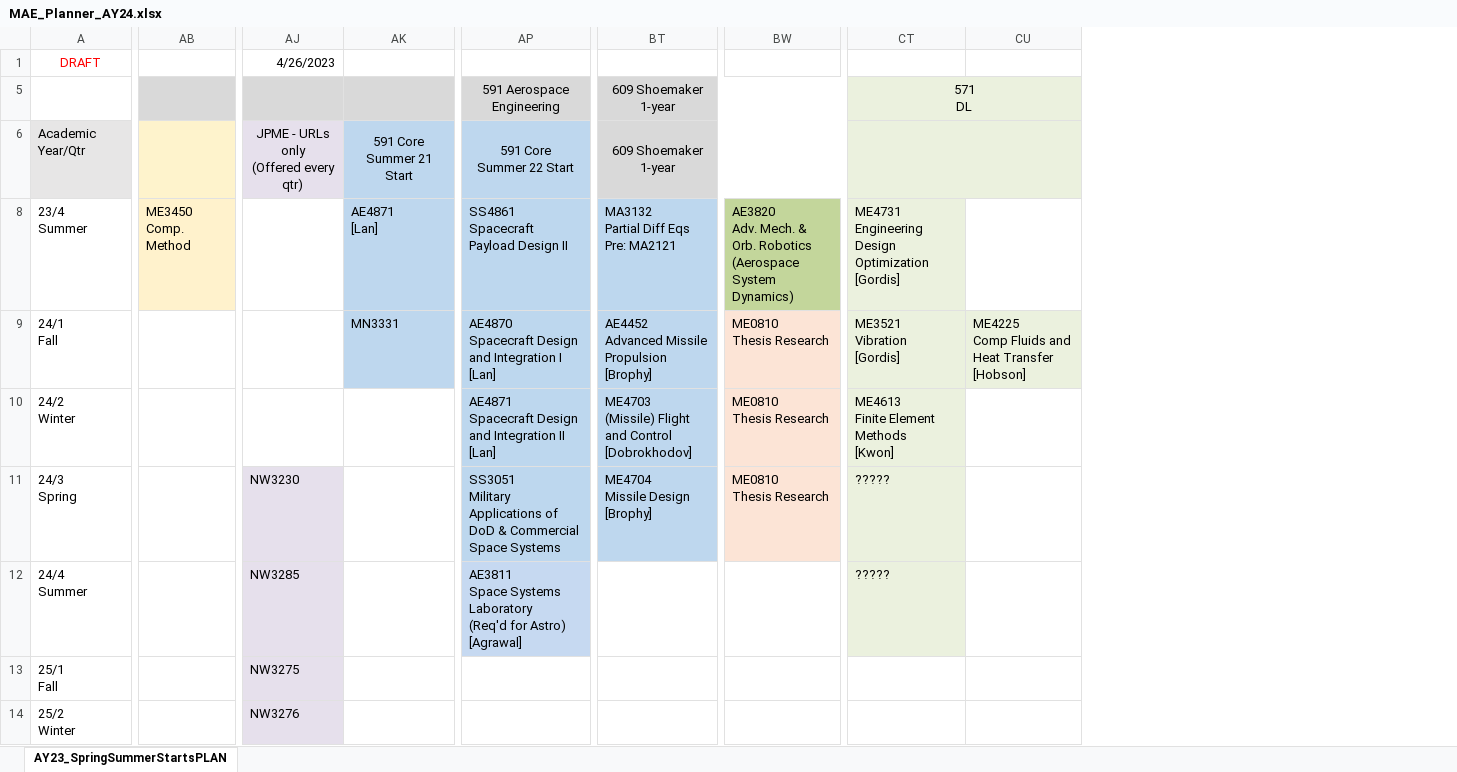
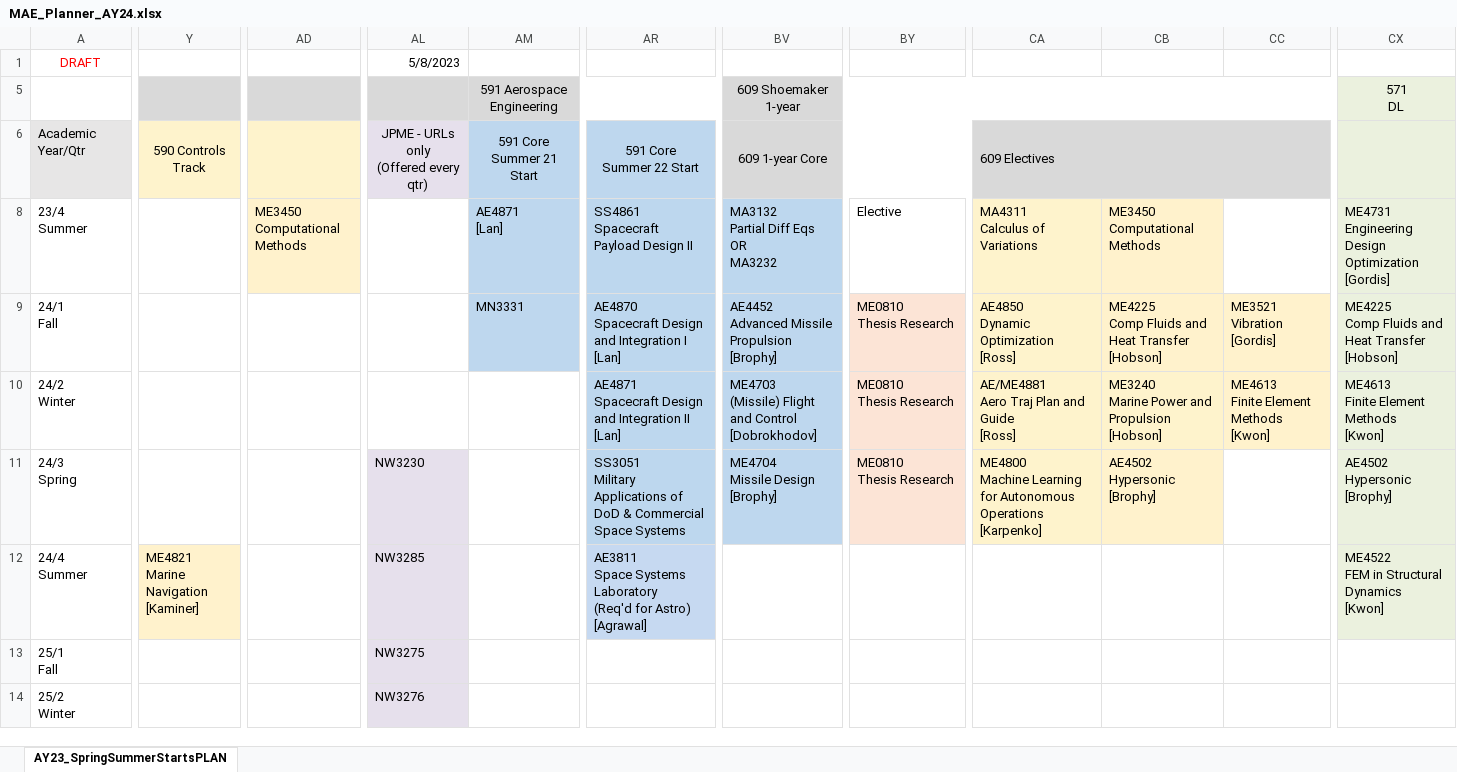
Before and after one commit to bsb808/proc_teachingschedule, an Excel workbook: MAE_Planner_AY24.xlsx, sheet AY23_SpringSummerStartsPLAN, drawn as a sheet; only a part is shown, gaps mark what is left out; values as stored, in another font and other column widths than the file's, no borders; removed rows and columns are numbered as before the commit, all else as after; ↵ is a line break in a cell; the diff covers the shown part only; the diff names each change by its address in the sheet, - before the commit and + after, or states it on an @@ line.

```diff
--- a/MAE_Planner_AY24.xlsx (sheet AY23_SpringSummerStartsPLAN)
+++ b/MAE_Planner_AY24.xlsx (sheet AY23_SpringSummerStartsPLAN)
+column Y, rows 6-12: 590 Controls Track |  |  |  |  | ME4821 ↵ Marine Navigation ↵ [Kaminer]
-column AB, row 8: ME3450 ↵ Comp. Method
+column AD, row 8: ME3450 ↵ Computational Methods
+column CA, rows 6-11: 609 Electives | MA4311 ↵ Calculus of Variations | AE4850 ↵ Dynamic Optimization ↵ [Ross] | AE/ME4881 ↵ Aero Traj Plan and Guide ↵ [Ross] | ME4800 ↵ Machine Learning for Autonomous Operations ↵ [Karpenko]
+column CB, rows 8-11: ME3450 ↵ Computational Methods | ME4225 ↵ Comp Fluids and Heat Transfer ↵ [Hobson] | ME3240 ↵ Marine Power and Propulsion ↵ [Hobson] | AE4502 ↵ Hypersonic ↵ [Brophy]
+column CC, rows 9-10: ME3521 ↵ Vibration ↵ [Gordis] | ME4613 ↵ Finite Element Methods ↵ [Kwon]
-column CU, row 9: ME4225 ↵ Comp Fluids and Heat Transfer ↵ [Hobson]
-AL1: 4/26/2023
+AL1: 5/8/2023
-AM5: (empty)
+AM5: 591 Aerospace Engineering
+AM5:BF5 merged
-AR5: 591 Aerospace Engineering
+AR5: (empty)
-AP5:BD5 merged
-CT5:CU5 merged
-BV6: 609 Shoemaker 1-year
+BV6: 609 1-year Core
-CT6:CU6 merged
-BV8: MA3132 ↵ Partial Diff Eqs ↵ Pre: MA2121
+BV8: MA3132 ↵ Partial Diff Eqs ↵ OR ↵ MA3232
-BY8: AE3820 ↵ Adv. Mech. & Orb. Robotics ↵ (Aerospace System Dynamics)
+BY8: Elective
-BY8 fill: #C3D69B
+BY8 fill: none
-CX9: ME3521 ↵ Vibration ↵ [Gordis]
+CX9: ME4225 ↵ Comp Fluids and Heat Transfer ↵ [Hobson]
-CX11: ?????
+CX11: AE4502 ↵ Hypersonic ↵ [Brophy]
-CX12: ?????
+CX12: ME4522 ↵ FEM in Structural Dynamics ↵ [Kwon]
```
Also changed, not shown: 1 added column, 1 removed column, 3 edited cells and cell formats elsewhere in this sheet, teaching_schedule.xlsx, 1 other file.
